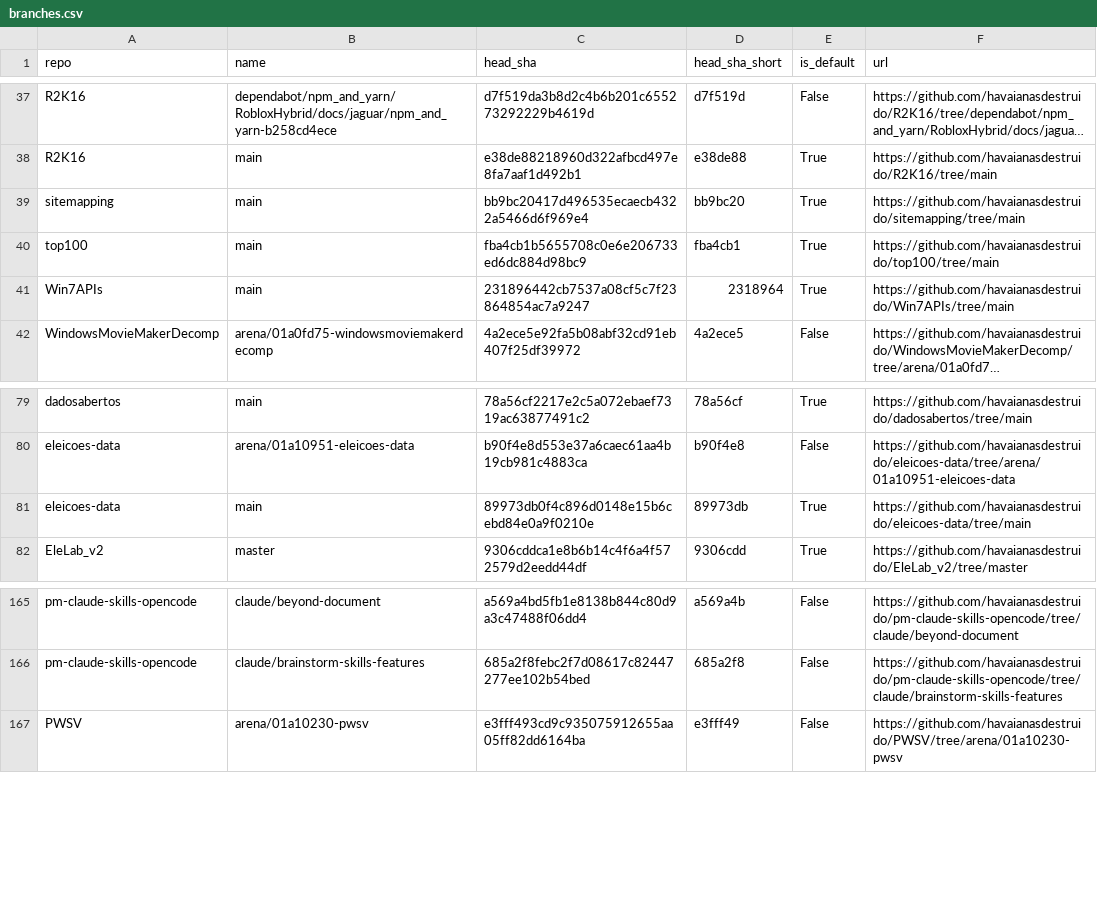
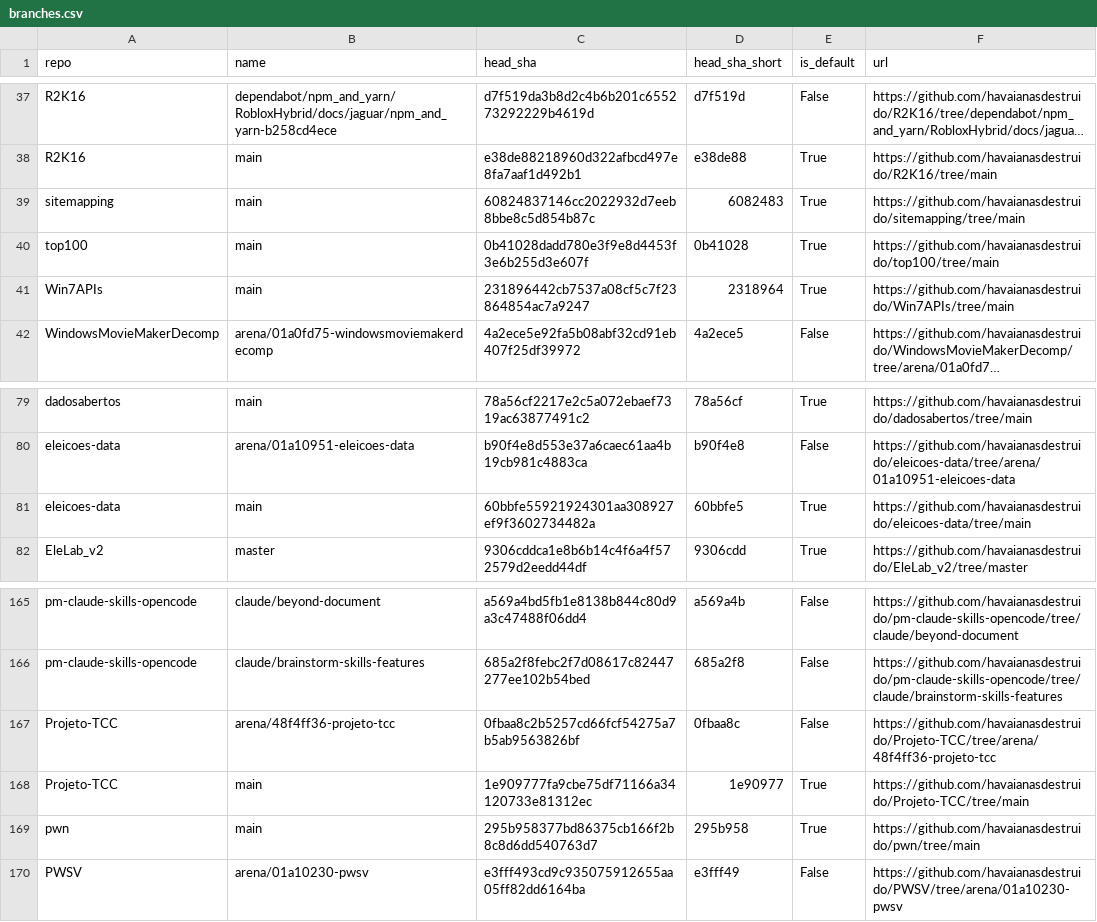
Before and after one commit to havaianasdestruido/sitemapping, a CSV file: reports/branches.csv, drawn as a sheet; only a part is shown, gaps mark what is left out; long unchanged cells end in …; the diff names each change by its address in the sheet, - before the commit and + after, or states it on an @@ line.

```diff
--- a/reports/branches.csv
+++ b/reports/branches.csv
-C39 (head_sha): bb9bc20417d496535ecaecb4322a5466d6f969e4
+C39 (head_sha): 60824837146cc2022932d7eeb8bbe8c5d854b87c
-D39 (head_sha_short): bb9bc20
+D39 (head_sha_short): 6082483
-C40 (head_sha): fba4cb1b5655708c0e6e206733ed6dc884d98bc9
+C40 (head_sha): 0b41028dadd780e3f9e8d4453f3e6b255d3e607f
-D40 (head_sha_short): fba4cb1
+D40 (head_sha_short): 0b41028
-C81 (head_sha): 89973db0f4c896d0148e15b6cebd84e0a9f0210e
+C81 (head_sha): 60bbfe55921924301aa308927ef9f3602734482a
-D81 (head_sha_short): 89973db
+D81 (head_sha_short): 60bbfe5
+row 167: Projeto-TCC | arena/48f4ff36-projeto-tcc | 0fbaa8c2b5257cd66fcf54275a7b5ab9563826bf | 0fbaa8c | False | https://github.com/havaianasdestruido/Projeto-TCC/tree/arena/48f4ff36-projeto-tcc
+row 168: Projeto-TCC | main | 1e909777fa9cbe75df71166a34120733e81312ec | 1e90977 | True | https://github.com/havaianasdestruido/Projeto-TCC/tree/main
+row 169: pwn | main | 295b958377bd86375cb166f2b8c8d6dd540763d7 | 295b958 | True | https://github.com/havaianasdestruido/pwn/tree/main
```
Also changed, not shown: reports/contributors.csv, reports/languages.csv, 22 other files.
